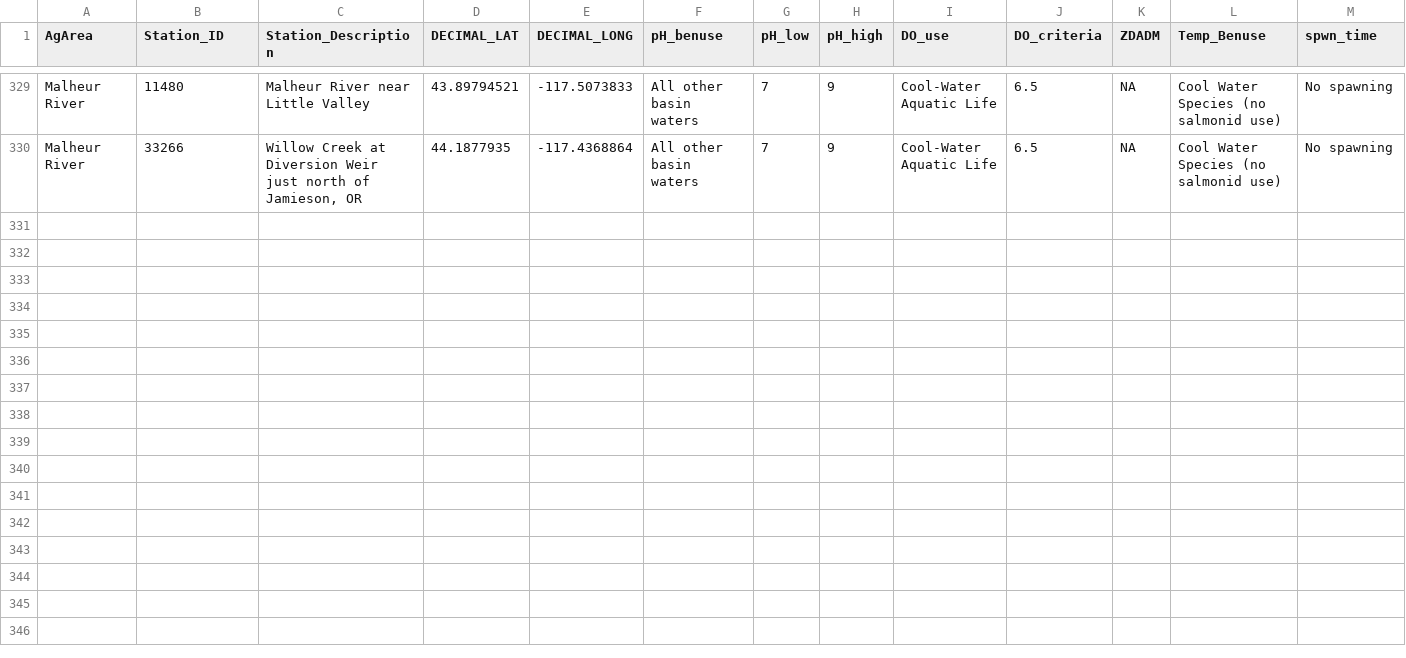
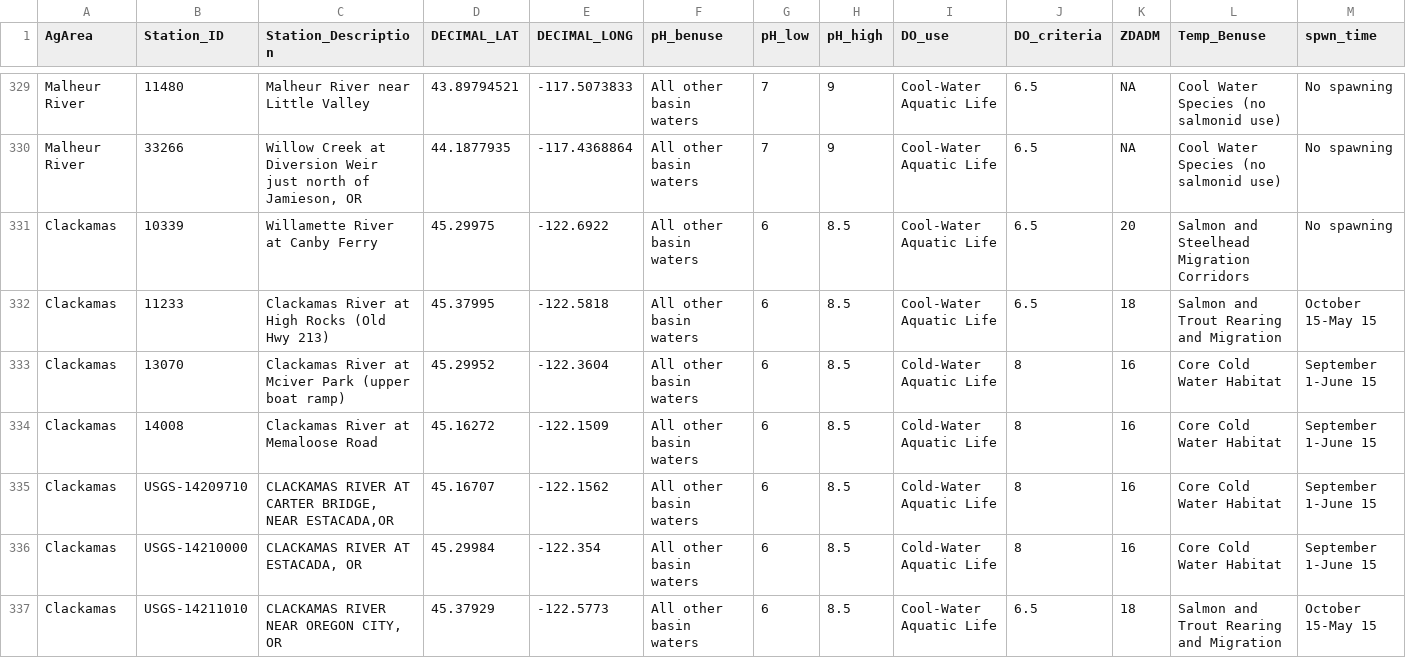
Before and after one commit to MaddeeRubenson/StatusAndTrendsRMarkdown, a CSV file: Lookups/stations.csv, drawn as a sheet; only a part is shown, gaps mark what is left out; rows hold the shown columns only; the diff names each change by its address in the sheet, - before the commit and + after, or states it on an @@ line.

Commit message:
Added Beneficial Uses for Clackamas

```diff
--- a/Lookups/stations.csv
+++ b/Lookups/stations.csv
+row 331: Clackamas | 10339 | Willamette River at Canby Ferry | 45.29975 | -122.6922 | All other basin waters | 6 | 8.5 | Cool-Water Aquatic Life | 6.5 | 20 | Salmon and Steelhead Migration Corridors | No spawning
+row 332: Clackamas | 11233 | Clackamas River at High Rocks (Old Hwy 213) | 45.37995 | -122.5818 | All other basin waters | 6 | 8.5 | Cool-Water Aquatic Life | 6.5 | 18 | Salmon and Trout Rearing and Migration | October 15-May 15
+row 333: Clackamas | 13070 | Clackamas River at Mciver Park (upper boat ramp) | 45.29952 | -122.3604 | All other basin waters | 6 | 8.5 | Cold-Water Aquatic Life | 8 | 16 | Core Cold Water Habitat | September 1-June 15
+row 334: Clackamas | 14008 | Clackamas River at Memaloose Road | 45.16272 | -122.1509 | All other basin waters | 6 | 8.5 | Cold-Water Aquatic Life | 8 | 16 | Core Cold Water Habitat | September 1-June 15
+row 335: Clackamas | USGS-14209710 | CLACKAMAS RIVER AT CARTER BRIDGE, NEAR ESTACADA,OR | 45.16707 | -122.1562 | All other basin waters | 6 | 8.5 | Cold-Water Aquatic Life | 8 | 16 | Core Cold Water Habitat | September 1-June 15
+row 336: Clackamas | USGS-14210000 | CLACKAMAS RIVER AT ESTACADA, OR | 45.29984 | -122.354 | All other basin waters | 6 | 8.5 | Cold-Water Aquatic Life | 8 | 16 | Core Cold Water Habitat | September 1-June 15
+row 337: Clackamas | USGS-14211010 | CLACKAMAS RIVER NEAR OREGON CITY, OR | 45.37929 | -122.5773 | All other basin waters | 6 | 8.5 | Cool-Water Aquatic Life | 6.5 | 18 | Salmon and Trout Rearing and Migration | October 15-May 15
```
